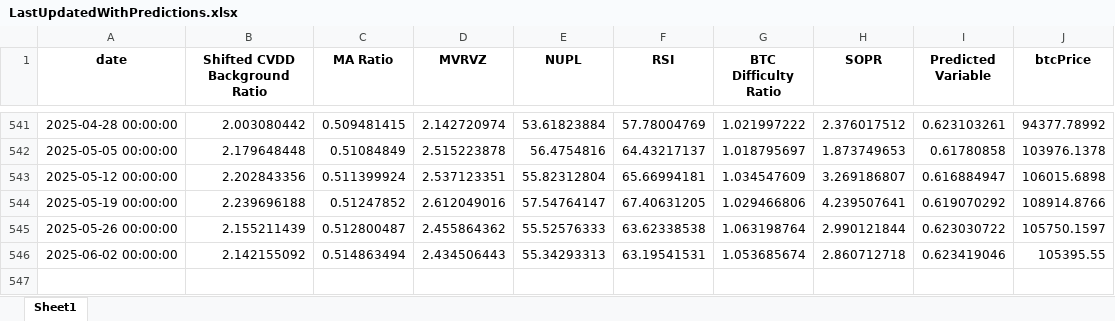
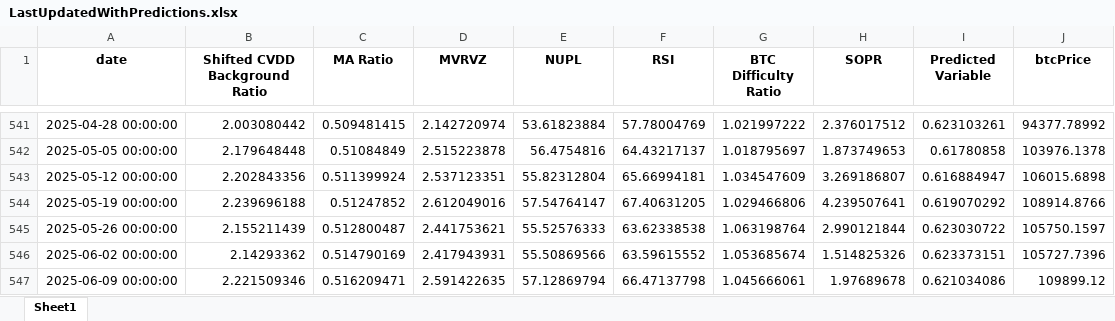
Before and after one commit to BenjiFaccin/eclipsev2, an Excel workbook: static/assets/LastUpdatedWithPredictions.xlsx, sheet Sheet1, drawn as a sheet; only a part is shown, gaps mark what is left out; values as stored, in another font and other column widths than the file's, no borders; the diff names each change by its address in the sheet, - before the commit and + after, or states it on an @@ line.

Commit message:
Weekly update eclipse 6/11/25

```diff
--- a/static/assets/LastUpdatedWithPredictions.xlsx (sheet Sheet1)
+++ b/static/assets/LastUpdatedWithPredictions.xlsx (sheet Sheet1)
-D545 (MVRVZ): 2.455864362
+D545 (MVRVZ): 2.441753621
-B546 (Shifted CVDD Background Ratio): 2.142155092
+B546 (Shifted CVDD Background Ratio): 2.14293362
-C546 (MA Ratio): 0.514863494
+C546 (MA Ratio): 0.514790169
-D546 (MVRVZ): 2.434506443
+D546 (MVRVZ): 2.417943931
-E546 (NUPL): 55.34293313
+E546 (NUPL): 55.50869566
-F546 (RSI): 63.19541531
+F546 (RSI): 63.59615552
-H546 (SOPR): 2.860712718
+H546 (SOPR): 1.514825326
-I546 (Predicted Variable): 0.623419046
+I546 (Predicted Variable): 0.623373151
-J546 (btcPrice): 105395.55
+J546 (btcPrice): 105727.7396
+row 547: 2025-06-09 00:00:00 | 2.221509346 | 0.516209471 | 2.591422635 | 57.12869794 | 66.47137798 | 1.045666061 | 1.97689678 | 0.621034086 | 109899.12
```
